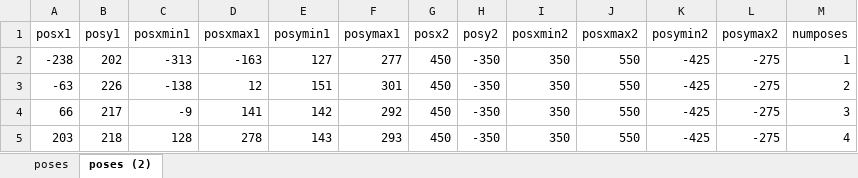
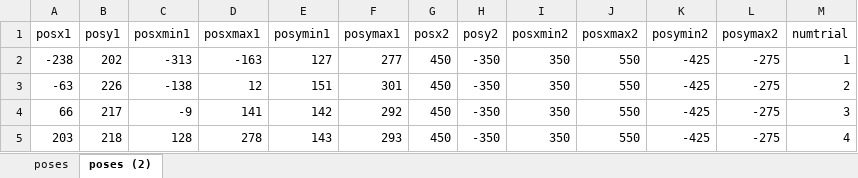
Before and after one commit to angelgardt/hseuxlab-wlm2021, an Excel workbook: book/wlm2021-book/data/data_sharexp/targetpositions.xlsx, sheet poses (2), drawn as a sheet; only a part is shown; values as stored, in another font and other column widths than the file's, no borders; the diff names each change by its address in the sheet, - before the commit and + after, or states it on an @@ line.

```diff
--- a/book/wlm2021-book/data/data_sharexp/targetpositions.xlsx (sheet poses (2))
+++ b/book/wlm2021-book/data/data_sharexp/targetpositions.xlsx (sheet poses (2))
-M1: numposes
+M1: numtrial
```
Also changed, not shown: sheet poses, 4 other files.
